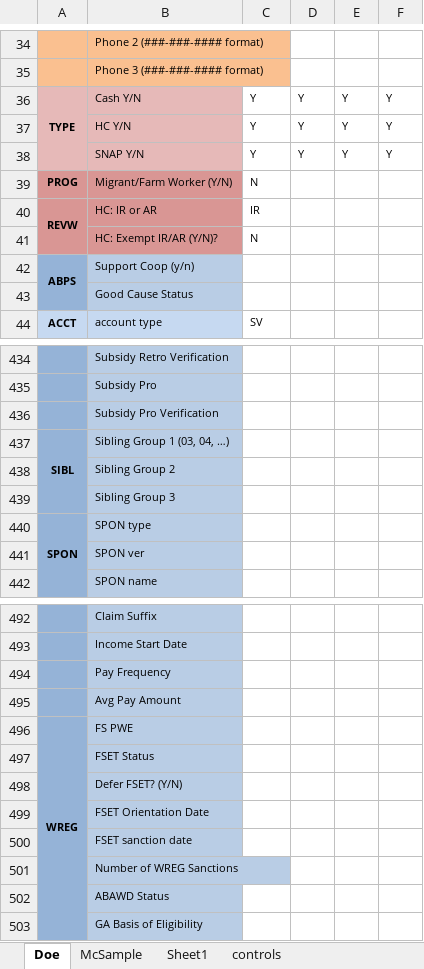
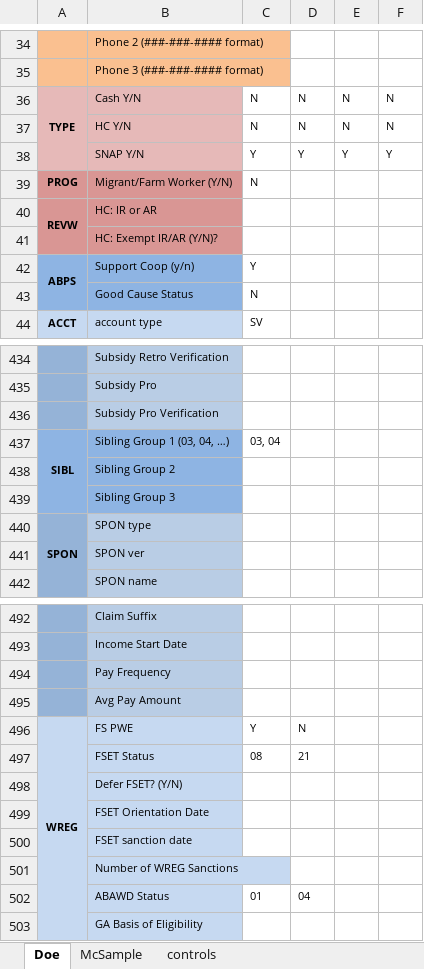
Before and after one commit to Hennepin-County/MAXIS-scripts, an Excel workbook: Project Krabappel/Krabappel template.xlsx, sheet Doe, drawn as a sheet; only a part is shown, gaps mark what is left out; values as stored, in another font and other column widths than the file's, no borders; the diff covers the shown part only; the diff names each change by its address in the sheet, - before the commit and + after, or states it on an @@ line.

Commit message:
Updated spreadsheet, added sheet for variable mapping
This greatly simplified the process of copy/pasting variables/info to
the script. I added comments to the file, so have a look if you want to
see how I did it.

```diff
--- a/Project Krabappel/Krabappel template.xlsx (sheet Doe)
+++ b/Project Krabappel/Krabappel template.xlsx (sheet Doe)
-sheet tab: Sheet1
-C36:C37: Y
+C36:C37: N
-D36:D37: Y
+D36:D37: N
-E36:E37: Y
+E36:E37: N
-F36:F37: Y
+F36:F37: N
-C40: IR
+C40: (empty)
-C41: N
+C41: (empty)
-B42:B43 fill: #B9CDE5
+B42:B43 fill: #8EB4E3
-C42: (empty)
+C42: Y
-C43: (empty)
+C43: N
-B437:B439 fill: #B9CDE5
+B437:B439 fill: #8EB4E3
-C437: (empty)
+C437: 03, 04
-A496:A503 fill: #95B3D7
+A496:A503 fill: #C6D9F1
-C496: (empty)
+C496: Y
-D496: (empty)
+D496: N
-C497: (empty)
+C497: 08
-D497: (empty)
+D497: 21
-C502: (empty)
+C502: 01
-D502: (empty)
+D502: 04
```
Also changed, not shown: 17 edited cells and cell formats elsewhere in this sheet, sheet McSample, 1 other file.
